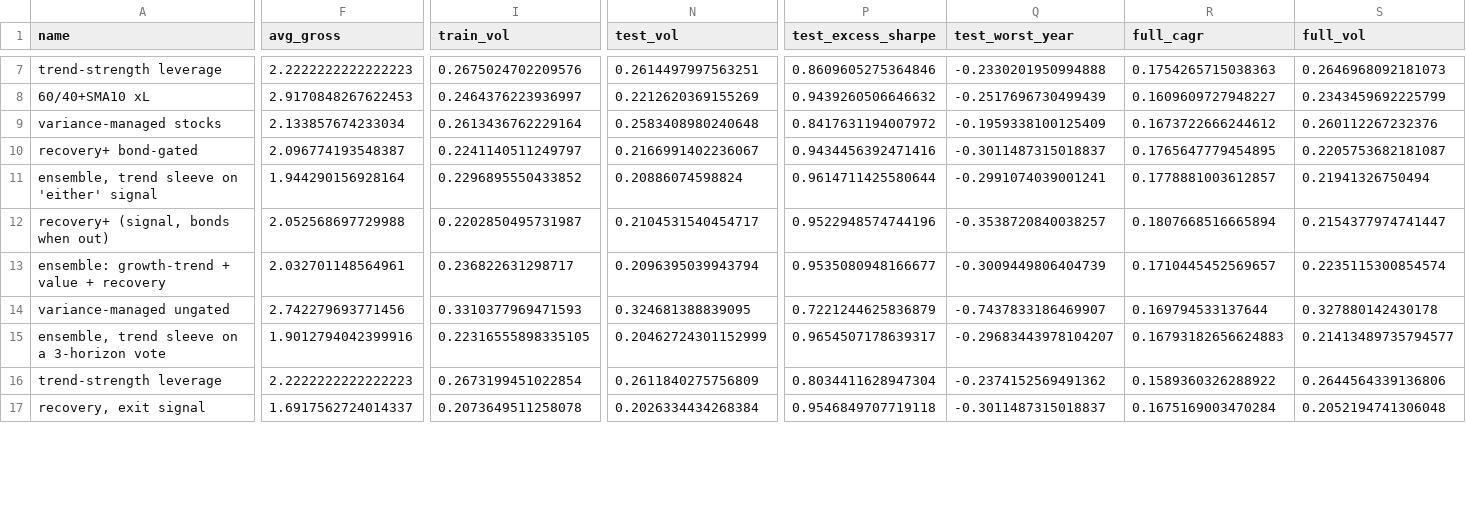
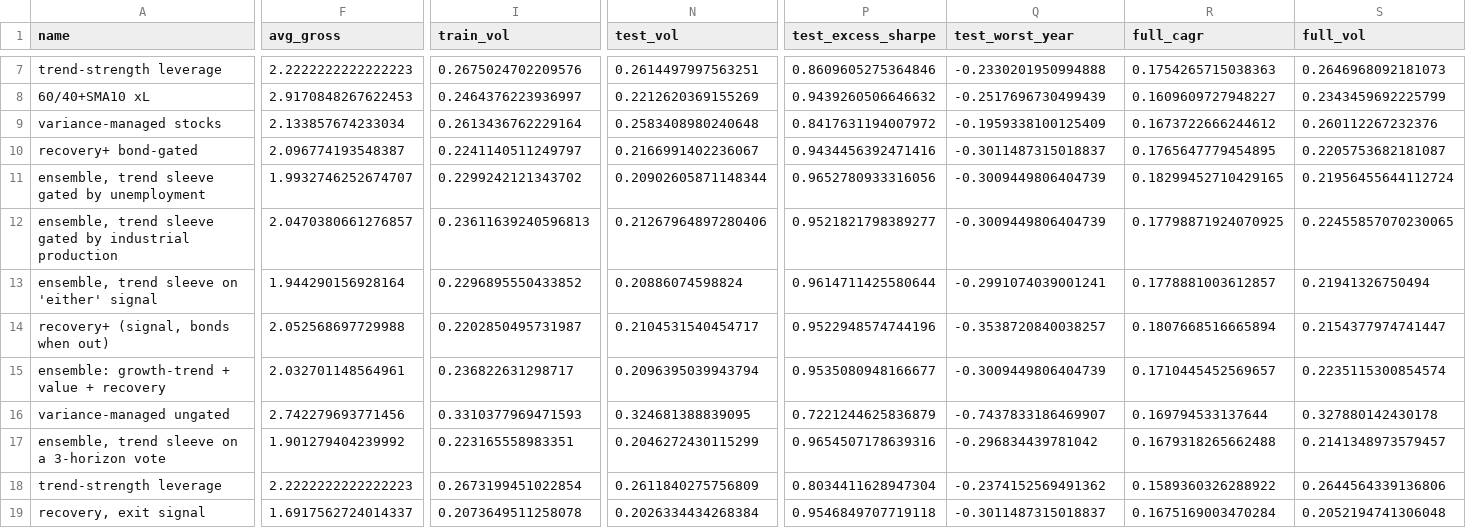
Before and after one commit to eitank123/InverterModel, a CSV file: loop/leaderboard.csv, drawn as a sheet; only a part is shown, gaps mark what is left out; addresses are those after the commit; rows hold the shown columns only; the diff covers the shown part only; the diff names each change by its address in the sheet, - before the commit and + after, or states it on an @@ line.

```diff
--- a/loop/leaderboard.csv
+++ b/loop/leaderboard.csv
+row 11: ensemble, trend sleeve gated by unemployment | 1.9932746252674707 | 0.2299242121343702 | 0.20902605871148344 | 0.9652780933316056 | -0.3009449806404739 | 0.18299452710429165 | 0.21956455644112724
+row 12: ensemble, trend sleeve gated by industrial production | 2.0470380661276857 | 0.23611639240596813 | 0.21267964897280406 | 0.9521821798389277 | -0.3009449806404739 | 0.17798871924070925 | 0.22455857070230065
-F17 (avg_gross): 1.9012794042399916
+F17 (avg_gross): 1.901279404239992
-I17 (train_vol): 0.22316555898335105
+I17 (train_vol): 0.223165558983351
-N17 (test_vol): 0.20462724301152999
+N17 (test_vol): 0.2046272430115299
-P17 (test_excess_sharpe): 0.9654507178639317
+P17 (test_excess_sharpe): 0.9654507178639316
-Q17 (test_worst_year): -0.29683443978104207
+Q17 (test_worst_year): -0.296834439781042
-R17 (full_cagr): 0.16793182656624883
+R17 (full_cagr): 0.1679318265662488
-S17 (full_vol): 0.21413489735794577
+S17 (full_vol): 0.2141348973579457
```
Also changed, not shown: 2 added rows, 3 moved rows and 33 edited cells elsewhere in this file, data/news/headlines.csv, 26 other files.
